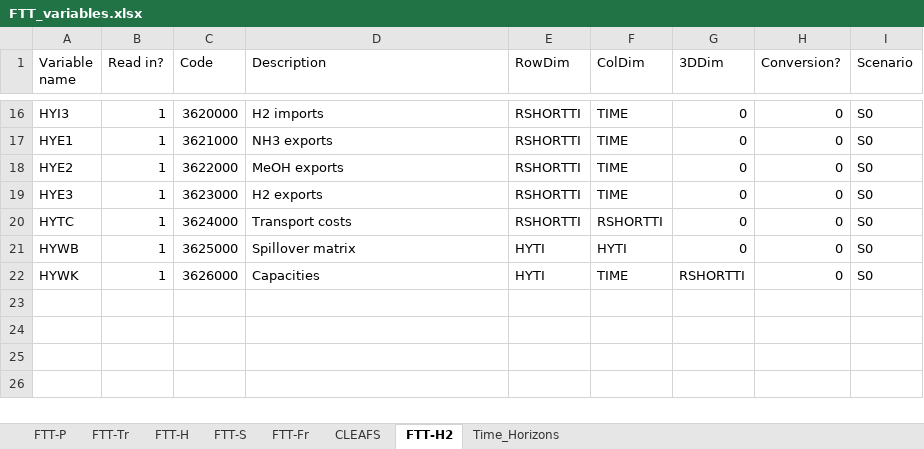
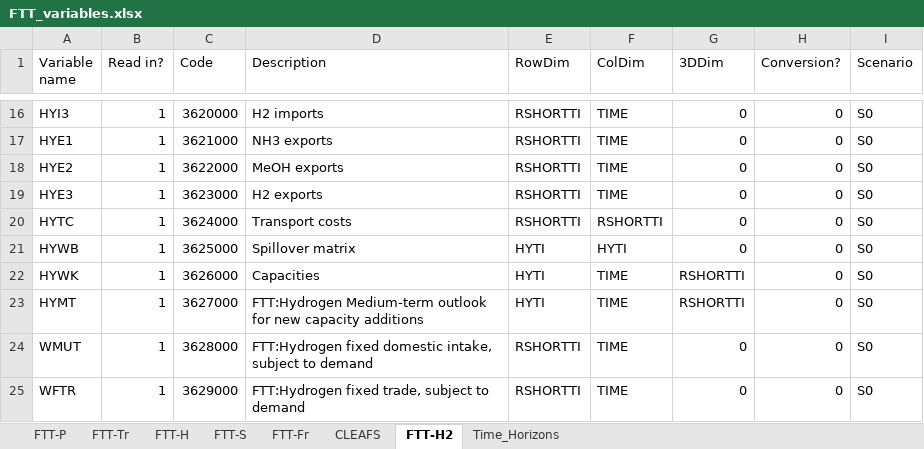
Before and after one commit to cpmodel/FTT_StandAlone, an Excel workbook: Inputs/_MasterFiles/FTT_variables.xlsx, sheet FTT-H2, drawn as a sheet; only a part is shown, gaps mark what is left out; values as stored, in another font and other column widths than the file's, no borders; the diff names each change by its address in the sheet, - before the commit and + after, or states it on an @@ line.

Commit message:
Changed trade routine
The envisioned segmented pooling approach would not work as initially thought. Hence, why we switched to a classic CSC approach. However, we account for trade costs based on average distance from capacity heavy regions to demand heavy regions.

```diff
--- a/Inputs/_MasterFiles/FTT_variables.xlsx (sheet FTT-H2)
+++ b/Inputs/_MasterFiles/FTT_variables.xlsx (sheet FTT-H2)
+row 23: HYMT | 1 | 3627000 | FTT:Hydrogen Medium-term outlook for new capacity additions | HYTI | TIME | RSHORTTI | 0 | S0
+row 24: WMUT | 1 | 3628000 | FTT:Hydrogen fixed domestic intake, subject to demand | RSHORTTI | TIME | 0 | 0 | S0
+row 25: WFTR | 1 | 3629000 | FTT:Hydrogen fixed trade, subject to demand | RSHORTTI | TIME | 0 | 0 | S0
```
Also changed, not shown: sheet Time_Horizons, Utilities/titles/classification_titles.xlsx, 11 other files.
